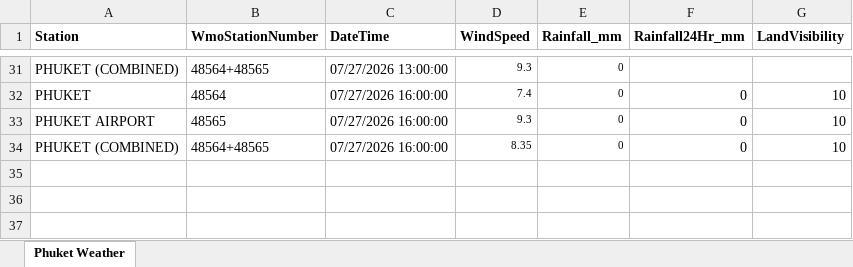
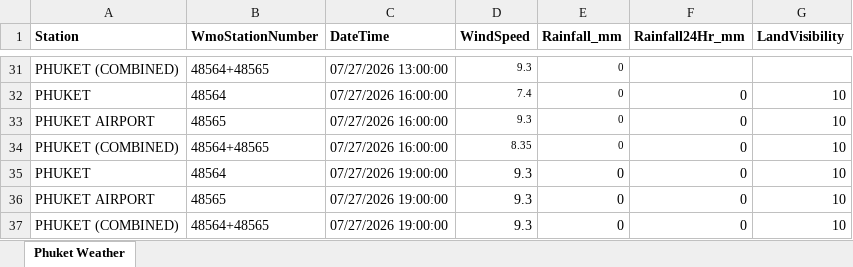
Before and after one commit to ankitrana90/my-phuket-weather-repo, an Excel workbook: Phuket_Weather.xlsx, sheet Phuket Weather, drawn as a sheet; only a part is shown, gaps mark what is left out; values as stored, in another font and other column widths than the file's, no borders; the diff names each change by its address in the sheet, - before the commit and + after, or states it on an @@ line.

```diff
--- a/Phuket_Weather.xlsx (sheet Phuket Weather)
+++ b/Phuket_Weather.xlsx (sheet Phuket Weather)
+row 35: PHUKET | 48564 | 07/27/2026 19:00:00 | 9.3 | 0 | 0 | 10
+row 36: PHUKET AIRPORT | 48565 | 07/27/2026 19:00:00 | 9.3 | 0 | 0 | 10
+row 37: PHUKET (COMBINED) | 48564+48565 | 07/27/2026 19:00:00 | 9.3 | 0 | 0 | 10
```
Also changed, not shown: 1 other file.
